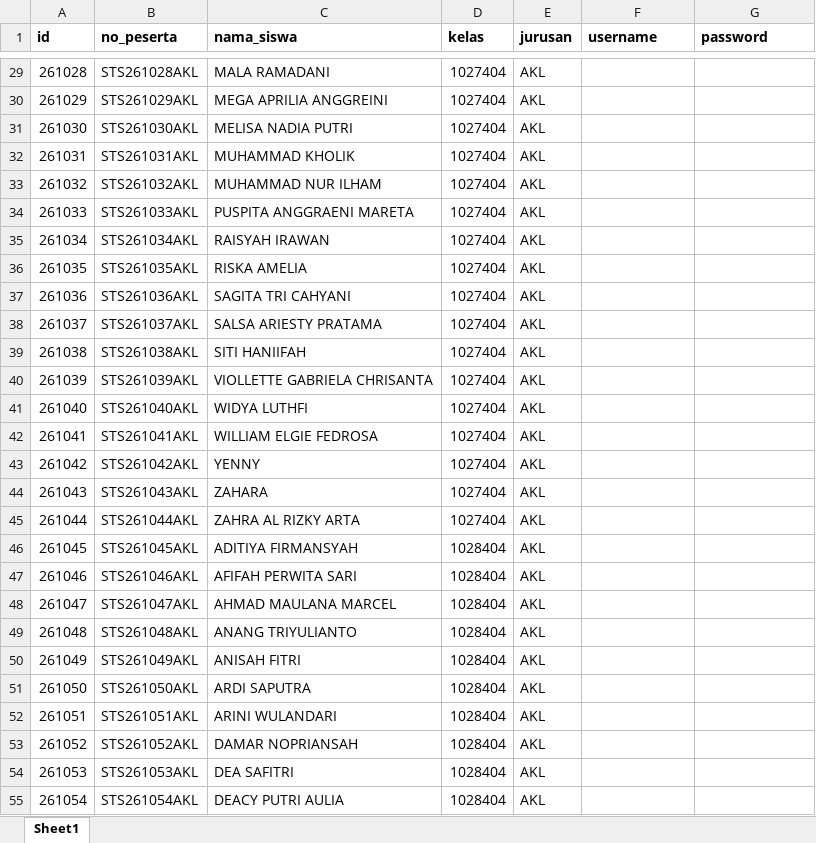
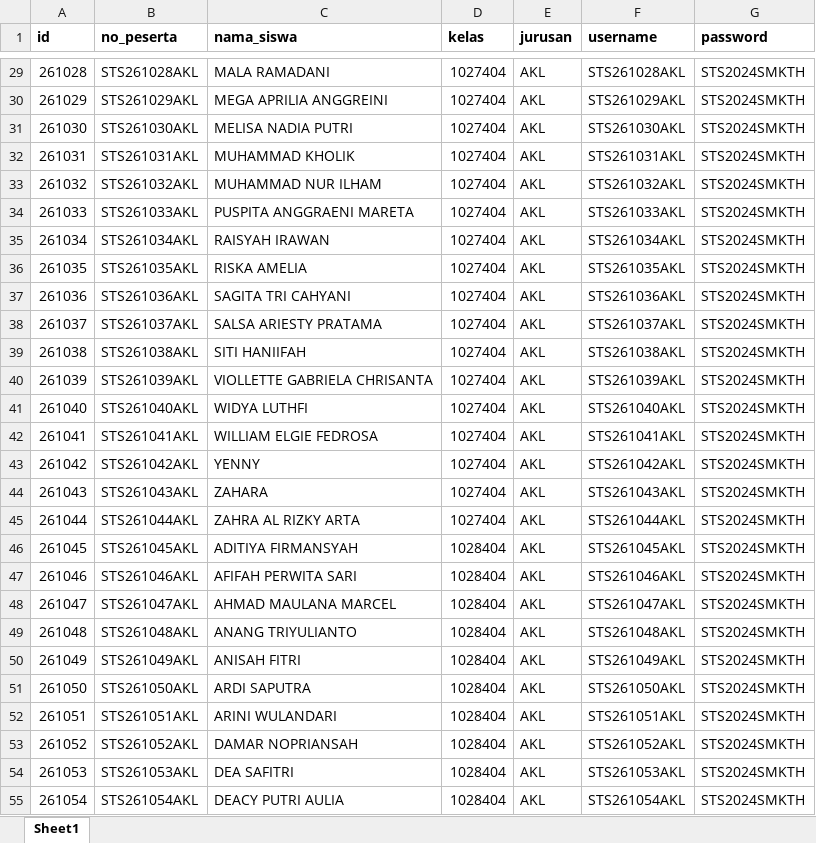
Before and after one commit to webdev14program/cbt2.0admin, an Excel workbook: temp_doc/STS X XI 2024 GENAP/PESERTA UJIAN FIX ADMIN.xlsx, sheet Sheet1, drawn as a sheet; only a part is shown, gaps mark what is left out; values as stored, in another font and other column widths than the file's, no borders; the diff covers the shown part only; the diff names each change by its address in the sheet, - before the commit and + after, or states it on an @@ line.

```diff
--- a/temp_doc/STS X XI 2024 GENAP/PESERTA UJIAN FIX ADMIN.xlsx (sheet Sheet1)
+++ b/temp_doc/STS X XI 2024 GENAP/PESERTA UJIAN FIX ADMIN.xlsx (sheet Sheet1)
-F29 (username): (empty)
+F29 (username): STS261028AKL
-G29:G55 (password): (empty)
+G29:G55 (password): STS2024SMKTH
-F30 (username): (empty)
+F30 (username): STS261029AKL
-F31 (username): (empty)
+F31 (username): STS261030AKL
-F32 (username): (empty)
+F32 (username): STS261031AKL
-F33 (username): (empty)
+F33 (username): STS261032AKL
-F34 (username): (empty)
+F34 (username): STS261033AKL
-F35 (username): (empty)
+F35 (username): STS261034AKL
-F36 (username): (empty)
+F36 (username): STS261035AKL
-F37 (username): (empty)
+F37 (username): STS261036AKL
-F38 (username): (empty)
+F38 (username): STS261037AKL
-F39 (username): (empty)
+F39 (username): STS261038AKL
-F40 (username): (empty)
+F40 (username): STS261039AKL
-F41 (username): (empty)
+F41 (username): STS261040AKL
-F42 (username): (empty)
+F42 (username): STS261041AKL
-F43 (username): (empty)
+F43 (username): STS261042AKL
-F44 (username): (empty)
+F44 (username): STS261043AKL
-F45 (username): (empty)
+F45 (username): STS261044AKL
-F46 (username): (empty)
+F46 (username): STS261045AKL
-F47 (username): (empty)
+F47 (username): STS261046AKL
-F48 (username): (empty)
+F48 (username): STS261047AKL
-F49 (username): (empty)
+F49 (username): STS261048AKL
-F50 (username): (empty)
+F50 (username): STS261049AKL
-F51 (username): (empty)
+F51 (username): STS261050AKL
-F52 (username): (empty)
+F52 (username): STS261051AKL
-F53 (username): (empty)
+F53 (username): STS261052AKL
-F54 (username): (empty)
+F54 (username): STS261053AKL
-F55 (username): (empty)
+F55 (username): STS261054AKL
```
Also changed, not shown: 1528 edited cells elsewhere in this sheet, 2 other files.
